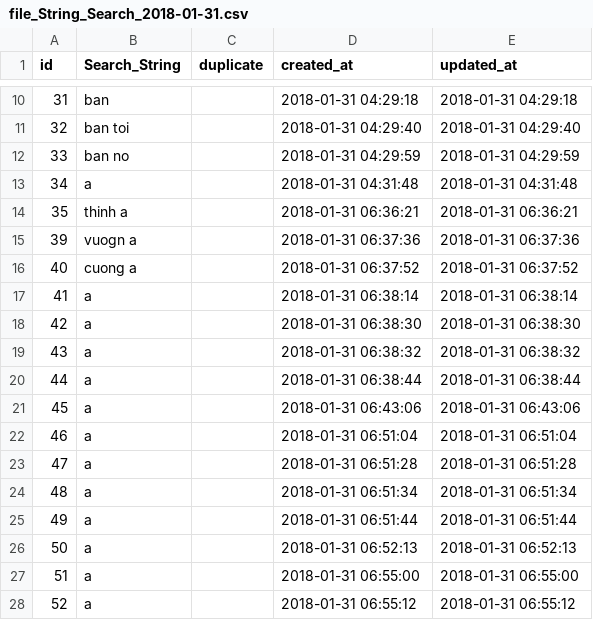
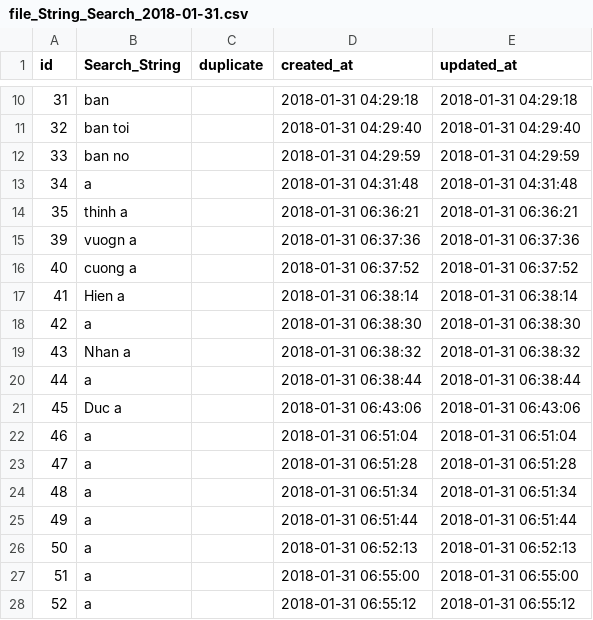
Before and after one commit to DAC-INTERN/ws512018, a CSV file: resources/searchingData/file_String_Search_2018-01-31.csv, drawn as a sheet; only a part is shown, gaps mark what is left out.

Commit message:
Query data on StringSearch Table

```diff
--- a/resources/searchingData/file_String_Search_2018-01-31.csv
+++ b/resources/searchingData/file_String_Search_2018-01-31.csv
@@ -16,7 +16,7 @@
 "40","cuong a","","2018-01-31 06:37:52","2018-01-31 06:37:52"
-"41","a","","2018-01-31 06:38:14","2018-01-31 06:38:14"
+"41","Hien a","","2018-01-31 06:38:14","2018-01-31 06:38:14"
 "42","a","","2018-01-31 06:38:30","2018-01-31 06:38:30"
-"43","a","","2018-01-31 06:38:32","2018-01-31 06:38:32"
+"43","Nhan a","","2018-01-31 06:38:32","2018-01-31 06:38:32"
 "44","a","","2018-01-31 06:38:44","2018-01-31 06:38:44"
-"45","a","","2018-01-31 06:43:06","2018-01-31 06:43:06"
+"45","Duc a","","2018-01-31 06:43:06","2018-01-31 06:43:06"
 "46","a","","2018-01-31 06:51:04","2018-01-31 06:51:04"
```
Also changed, not shown: 8 other files.
